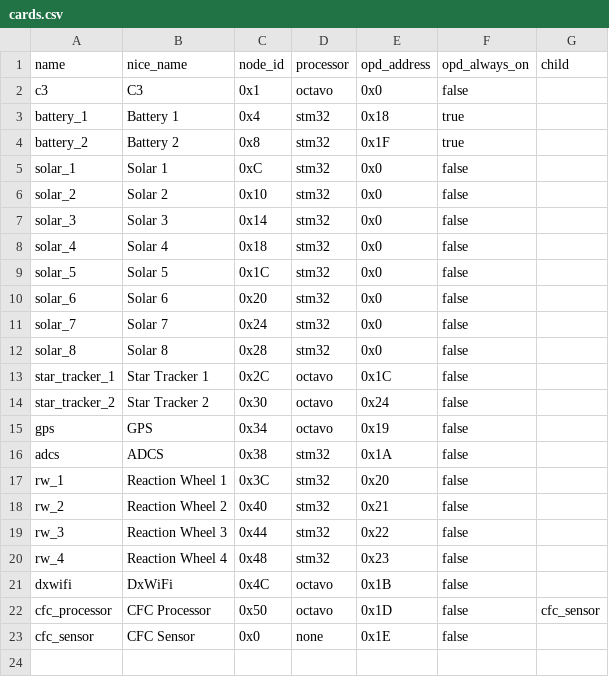
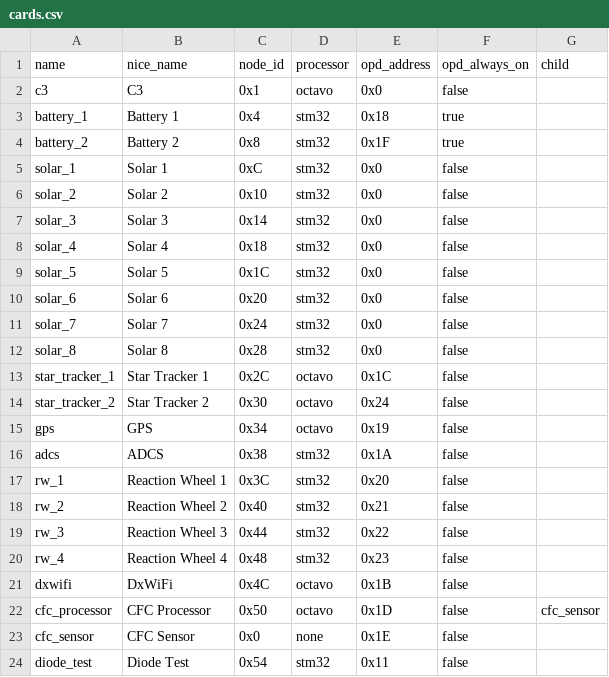
Before and after one commit to oresat/oresat-od-database, a CSV file: oresat_configs/cards.csv, drawn as a sheet.

Commit message:
add diode test card config

```diff
--- a/oresat_configs/cards.csv
+++ b/oresat_configs/cards.csv
@@ -23 +23,2 @@ cfc_processor,CFC Processor,0x50,octavo,0x1D,false,cfc_sensor
 cfc_sensor,CFC Sensor,0x0,none,0x1E,false,
+diode_test,Diode Test,0x54,stm32,0x11,false,
```
Also changed, not shown: 4 other files.
